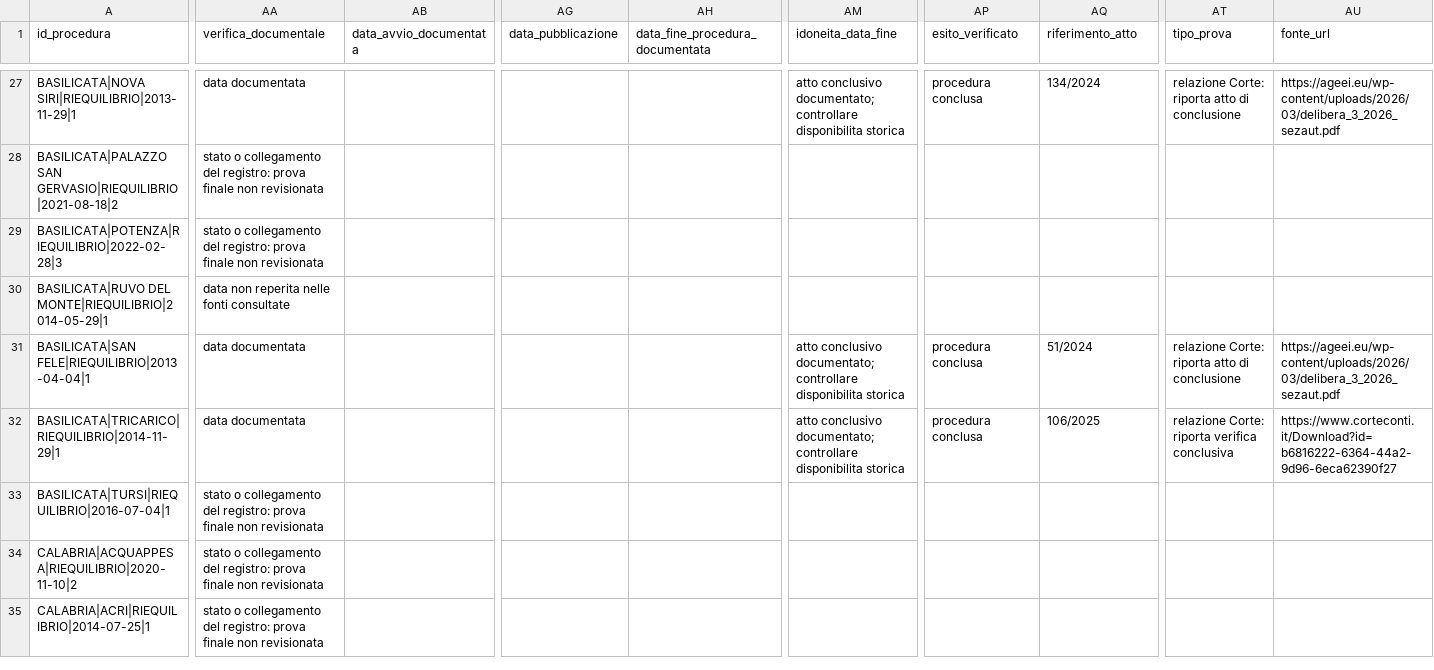
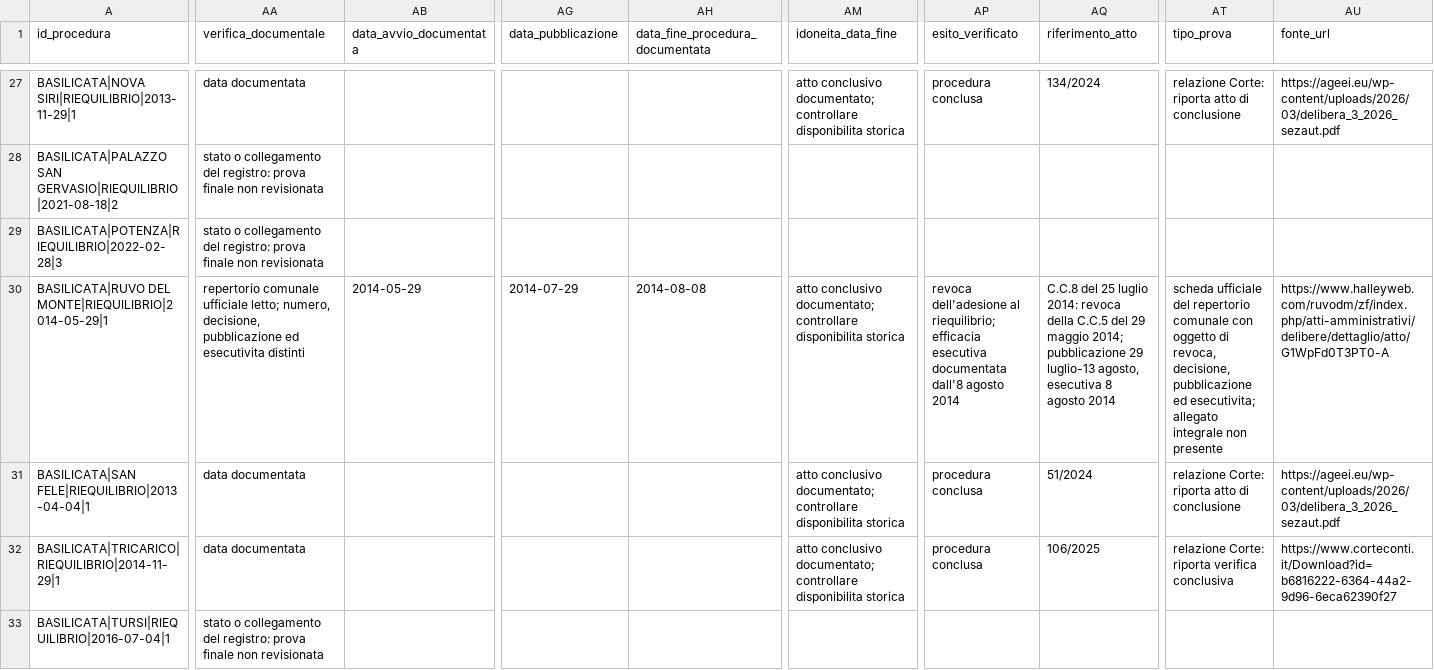
Before and after one commit to ricmazza2000/tesi, a CSV file: ricerca_riequilibri/registro_ricerca_completo.csv, drawn as a sheet; only a part is shown, gaps mark what is left out; the shorter side is filled out with more unchanged rows; the diff covers the shown part only; the diff names each change by its address in the sheet, - before the commit and + after, or states it on an @@ line.

Commit message:
Pubblica Nesso Santa Giuletta e Mombaroccio con allerte coerenti

```diff
--- a/ricerca_riequilibri/registro_ricerca_completo.csv
+++ b/ricerca_riequilibri/registro_ricerca_completo.csv
-AA30 (verifica_documentale): data non reperita nelle fonti consultate
+AA30 (verifica_documentale): repertorio comunale ufficiale letto; numero, decisione, pubblicazione ed esecutivita distinti
-AB30 (data_avvio_documentata): (empty)
+AB30 (data_avvio_documentata): 2014-05-29
-AG30 (data_pubblicazione): (empty)
+AG30 (data_pubblicazione): 2014-07-29
-AH30 (data_fine_procedura_documentata): (empty)
+AH30 (data_fine_procedura_documentata): 2014-08-08
-AM30 (idoneita_data_fine): (empty)
+AM30 (idoneita_data_fine): atto conclusivo documentato; controllare disponibilita storica
-AP30 (esito_verificato): (empty)
+AP30 (esito_verificato): revoca dell'adesione al riequilibrio; efficacia esecutiva documentata dall'8 agosto 2014
-AQ30 (riferimento_atto): (empty)
+AQ30 (riferimento_atto): C.C.8 del 25 luglio 2014: revoca della C.C.5 del 29 maggio 2014; pubblicazione 29 luglio-13 agosto, esecutiva 8 agosto 2014
-AT30 (tipo_prova): (empty)
+AT30 (tipo_prova): scheda ufficiale del repertorio comunale con oggetto di revoca, decisione, pubblicazione ed esecutivita; allegato integrale non presente
-AU30 (fonte_url): (empty)
+AU30 (fonte_url): https://www.halleyweb.com/ruvodm/zf/index.php/atti-amministrativi/delibere/dettaglio/atto/G1WpFd0T3PT0-A
```
Also changed, not shown: 35 edited cells elsewhere in this file, ricerca_riequilibri/chiusure_ancora_da_documentare.csv, 27 other files.
